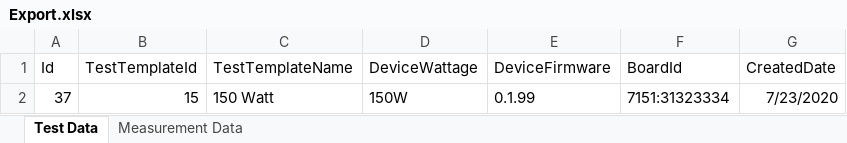
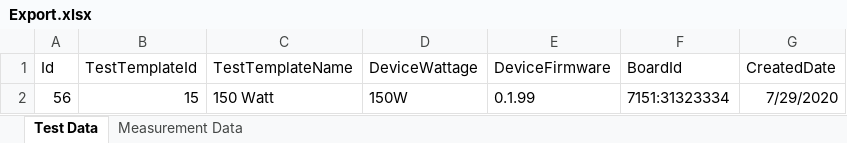
Before and after one commit to Daine-M27/testBedDashboard, an Excel workbook: Export.xlsx, sheet Test Data, drawn as a sheet; values as stored, in another font and other column widths than the file's, no borders; the diff names each change by its address in the sheet, - before the commit and + after, or states it on an @@ line.

```diff
--- a/Export.xlsx (sheet Test Data)
+++ b/Export.xlsx (sheet Test Data)
-A2 (Id): 37
+A2 (Id): 56
-G2 (CreatedDate): 7/23/2020
+G2 (CreatedDate): 7/29/2020
```
Also changed, not shown: sheet Measurement Data, 4 other files.
